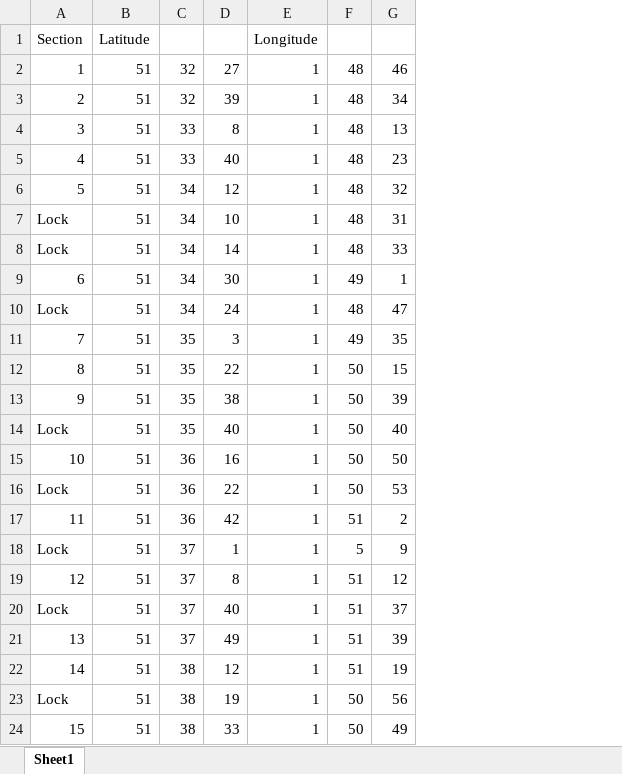
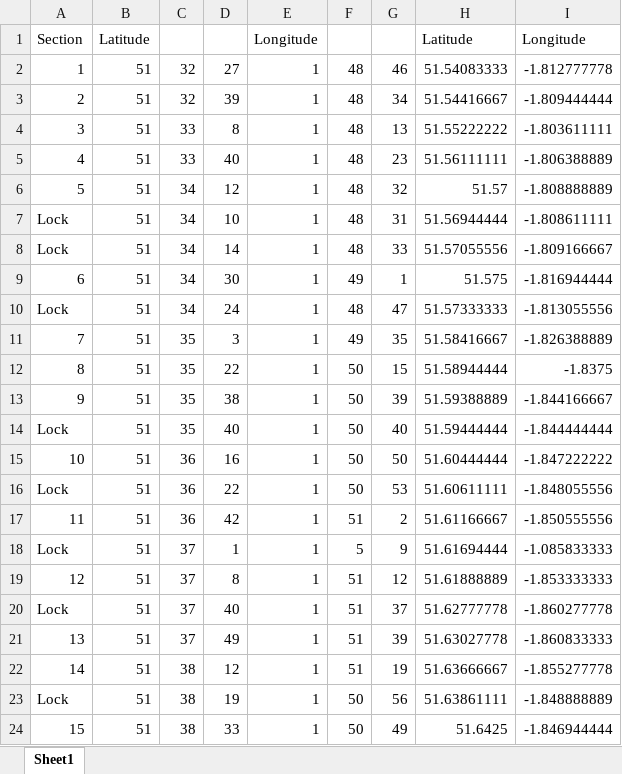
Before and after one commit to LauraS-C/Canals, an Excel workbook: KA_Data/WBlatlongCricklade.xlsx, sheet Sheet1, drawn as a sheet; values as stored, in another font and other column widths than the file's, no borders; the diff names each change by its address in the sheet, - before the commit and + after, or states it on an @@ line.

```diff
--- a/KA_Data/WBlatlongCricklade.xlsx (sheet Sheet1)
+++ b/KA_Data/WBlatlongCricklade.xlsx (sheet Sheet1)
+column H, rows 1-24: Latitude | 51.54083333 | 51.54416667 | 51.55222222 | 51.56111111 | 51.57 | 51.56944444 | 51.57055556 | 51.575 | 51.57333333 | 51.58416667 | 51.58944444 | 51.59388889 | 51.59444444 | 51.60444444 | 51.60611111 | 51.61166667 | 51.61694444 | 51.61888889 | 51.62777778 | 51.63027778 | 51.63666667 | 51.63861111 | 51.6425
+column I, rows 1-24: Longitude | -1.812777778 | -1.809444444 | -1.803611111 | -1.806388889 | -1.808888889 | -1.808611111 | -1.809166667 | -1.816944444 | -1.813055556 | -1.826388889 | -1.8375 | -1.844166667 | -1.844444444 | -1.847222222 | -1.848055556 | -1.850555556 | -1.085833333 | -1.853333333 | -1.860277778 | -1.860833333 | -1.855277778 | -1.848888889 | -1.846944444
```
Also changed, not shown: KA_Data/WBlatlong.xlsx.
